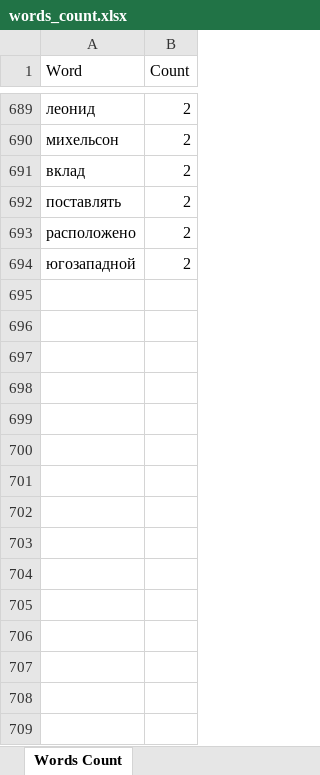
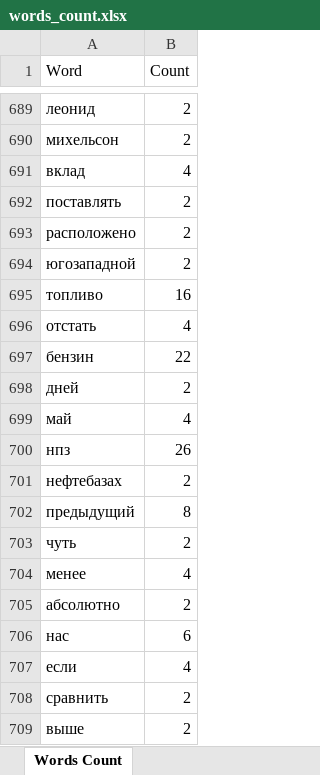
Before and after one commit to rezvai/GasAndProduct, an Excel workbook: Модуль В/words_count.xlsx, sheet Words Count, drawn as a sheet; only a part is shown, gaps mark what is left out; values as stored, in another font and other column widths than the file's, no borders; the diff covers the shown part only; the diff names each change by its address in the sheet, - before the commit and + after, or states it on an @@ line.

```diff
--- a/Модуль В/words_count.xlsx (sheet Words Count)
+++ b/Модуль В/words_count.xlsx (sheet Words Count)
-B691 (Count): 2
+B691 (Count): 4
+row 695: топливо | 16
+row 696: отстать | 4
+row 697: бензин | 22
+row 698: дней | 2
+row 699: май | 4
+row 700: нпз | 26
+row 701: нефтебазах | 2
+row 702: предыдущий | 8
+row 703: чуть | 2
+row 704: менее | 4
+row 705: абсолютно | 2
+row 706: нас | 6
+row 707: если | 4
+row 708: сравнить | 2
+row 709: выше | 2
```
Also changed, not shown: 254 added rows, 1 moved row and 215 edited cells elsewhere in this sheet, 3 other files.
